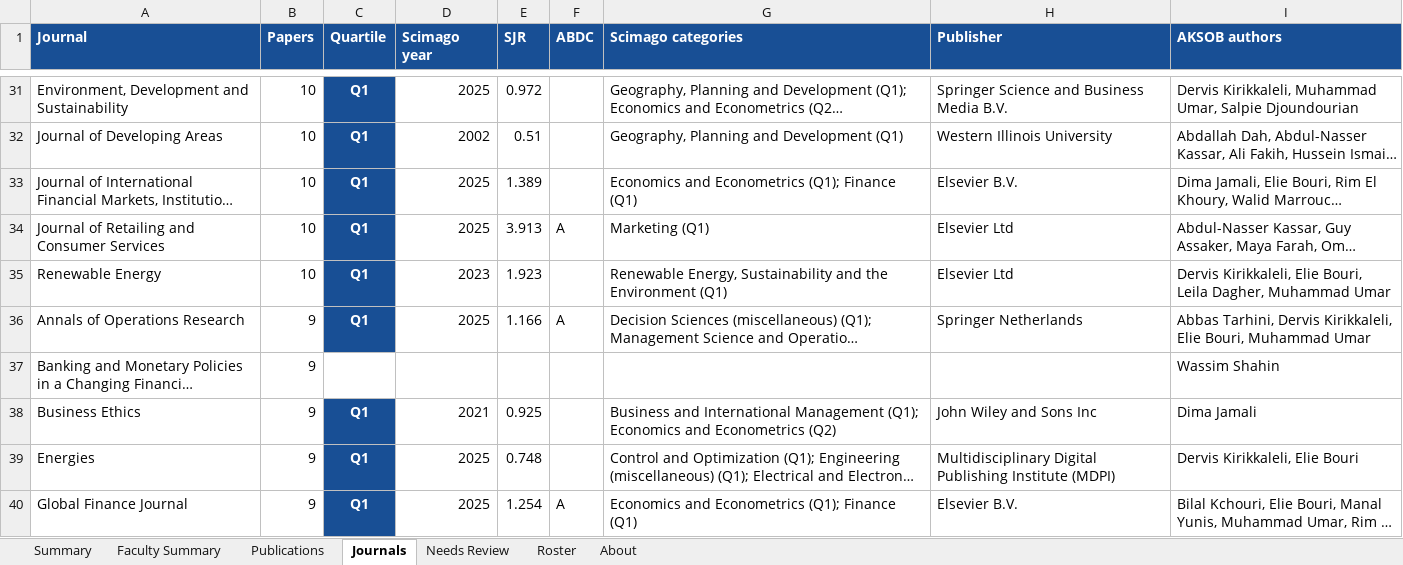
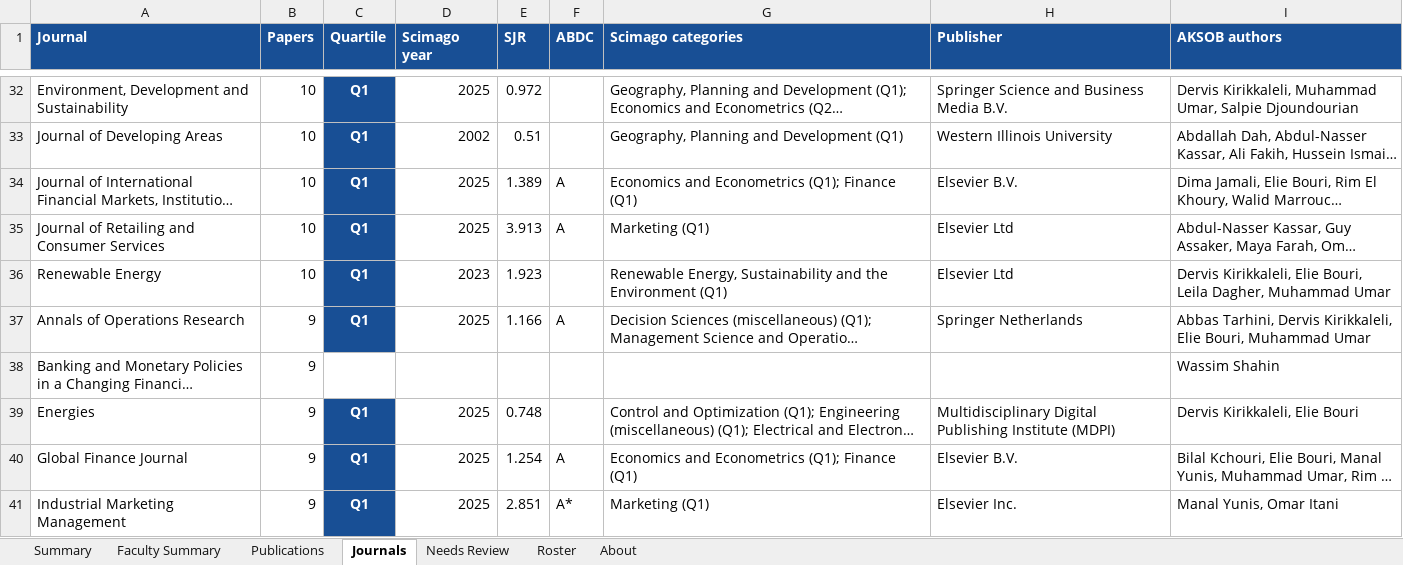
Before and after one commit to Lotus33908/Research-Pulse, an Excel workbook: research-tracker/output/AKSOB_Publications.xlsx, sheet Journals, drawn as a sheet; only a part is shown, gaps mark what is left out; the shorter side is filled out with more unchanged rows; long unchanged cells end in …; values as stored, in another font and other column widths than the file's, no borders; removed rows and columns are numbered as before the commit, all else as after; the diff covers the shown part only; the diff names each change by its address in the sheet, - before the commit and + after, or states it on an @@ line.

```diff
--- a/research-tracker/output/AKSOB_Publications.xlsx (sheet Journals)
+++ b/research-tracker/output/AKSOB_Publications.xlsx (sheet Journals)
-F34 (ABDC): (empty)
+F34 (ABDC): A
-row 38: Business Ethics | 9 | Q1 | 2021 | 0.925 |  | Business and International Management (Q1); Economics and Econometrics (Q2) | John Wiley and Sons Inc | Dima Jamali
```
Also changed, not shown: 27 added rows, 11 removed rows and 20 edited cells elsewhere in this sheet, sheet Publications, sheet Summary, sheet Needs Review, sheet Faculty Summary, sheet Roster, sheet About, 5 other files.
